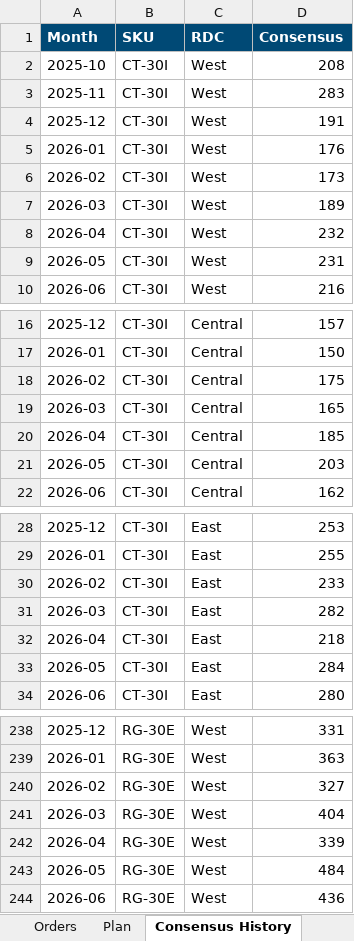
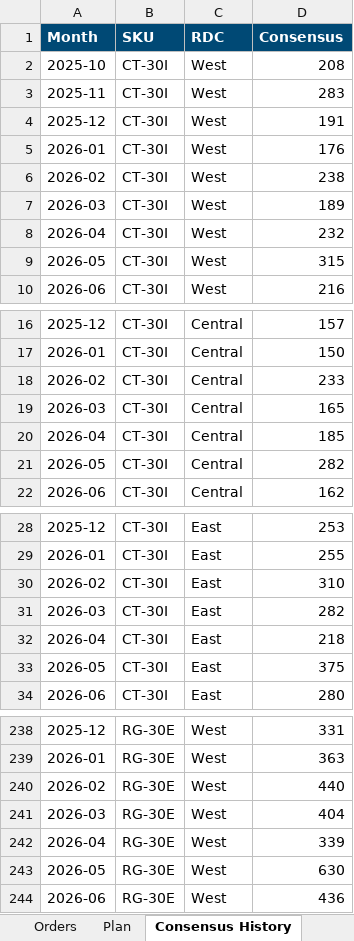
Before and after one commit to DJF144/demand-planning-dashboard, an Excel workbook: v2/demand-planning-sample-data.xlsx, sheet Consensus History, drawn as a sheet; only a part is shown, gaps mark what is left out; values as stored, in another font and other column widths than the file's, no borders; the diff covers the shown part only; the diff names each change by its address in the sheet, - before the commit and + after, or states it on an @@ line.

```diff
--- a/v2/demand-planning-sample-data.xlsx (sheet Consensus History)
+++ b/v2/demand-planning-sample-data.xlsx (sheet Consensus History)
-D6 (Consensus): 173
+D6 (Consensus): 238
-D9 (Consensus): 231
+D9 (Consensus): 315
-D18 (Consensus): 175
+D18 (Consensus): 233
-D21 (Consensus): 203
+D21 (Consensus): 282
-D30 (Consensus): 233
+D30 (Consensus): 310
-D33 (Consensus): 284
+D33 (Consensus): 375
-D240 (Consensus): 327
+D240 (Consensus): 440
-D243 (Consensus): 484
+D243 (Consensus): 630
```
Also changed, not shown: 16 edited cells elsewhere in this sheet, sheet Previous Plan, sheet Sales, sheet Plan, sheet Inventory, 1 other file.
